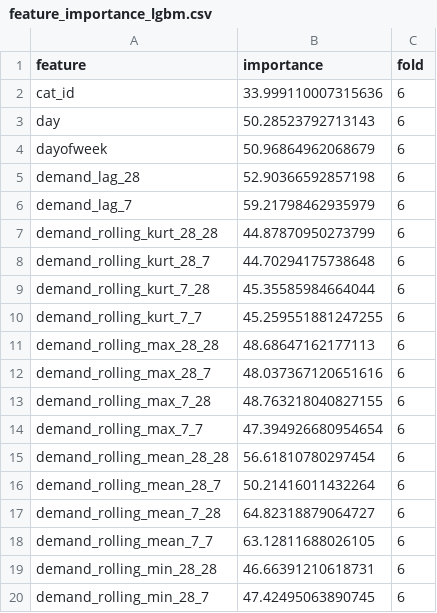
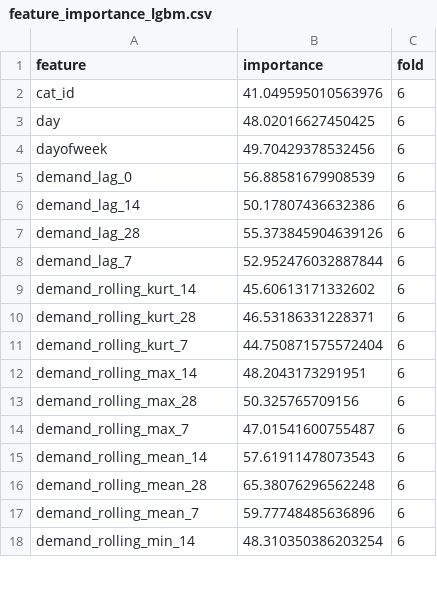
Before and after one commit to MitsuruFujiwara/M5-Forecasting-Accuracy, a CSV file: imp/feature_importance_lgbm.csv, drawn as a sheet; only a part is shown; the diff covers the shown part only.

```diff
--- a/imp/feature_importance_lgbm.csv
+++ b/imp/feature_importance_lgbm.csv
@@ -1,20 +1,18 @@
 feature,importance,fold
-cat_id,33.999110007315636,6
-day,50.28523792713143,6
-dayofweek,50.96864962068679,6
-demand_lag_28,52.90366592857198,6
-demand_lag_7,59.21798462935979,6
-demand_rolling_kurt_28_28,44.87870950273799,6
-demand_rolling_kurt_28_7,44.70294175738648,6
-demand_rolling_kurt_7_28,45.35585984664044,6
-demand_rolling_kurt_7_7,45.259551881247255,6
-demand_rolling_max_28_28,48.68647162177113,6
-demand_rolling_max_28_7,48.037367120651616,6
-demand_rolling_max_7_28,48.763218040827155,6
-demand_rolling_max_7_7,47.394926680954654,6
-demand_rolling_mean_28_28,56.61810780297454,6
-demand_rolling_mean_28_7,50.21416011432264,6
-demand_rolling_mean_7_28,64.82318879064727,6
-demand_rolling_mean_7_7,63.12811688026105,6
-demand_rolling_min_28_28,46.66391210618731,6
-demand_rolling_min_28_7,47.42495063890745,6
+cat_id,41.049595010563976,6
+day,48.02016627450425,6
+dayofweek,49.70429378532456,6
+demand_lag_0,56.88581679908539,6
+demand_lag_14,50.17807436632386,6
+demand_lag_28,55.373845904639126,6
+demand_lag_7,52.952476032887844,6
+demand_rolling_kurt_14,45.60613171332602,6
+demand_rolling_kurt_28,46.53186331228371,6
+demand_rolling_kurt_7,44.750871575572404,6
+demand_rolling_max_14,48.2043173291951,6
+demand_rolling_max_28,50.325765709156,6
+demand_rolling_max_7,47.01541600755487,6
+demand_rolling_mean_14,57.61911478073543,6
+demand_rolling_mean_28,65.38076296562248,6
+demand_rolling_mean_7,59.77748485636896,6
+demand_rolling_min_14,48.310350386203254,6
```
Also changed, not shown: 2 removed rows and 52 edited cells elsewhere in this file, 2 other files.
